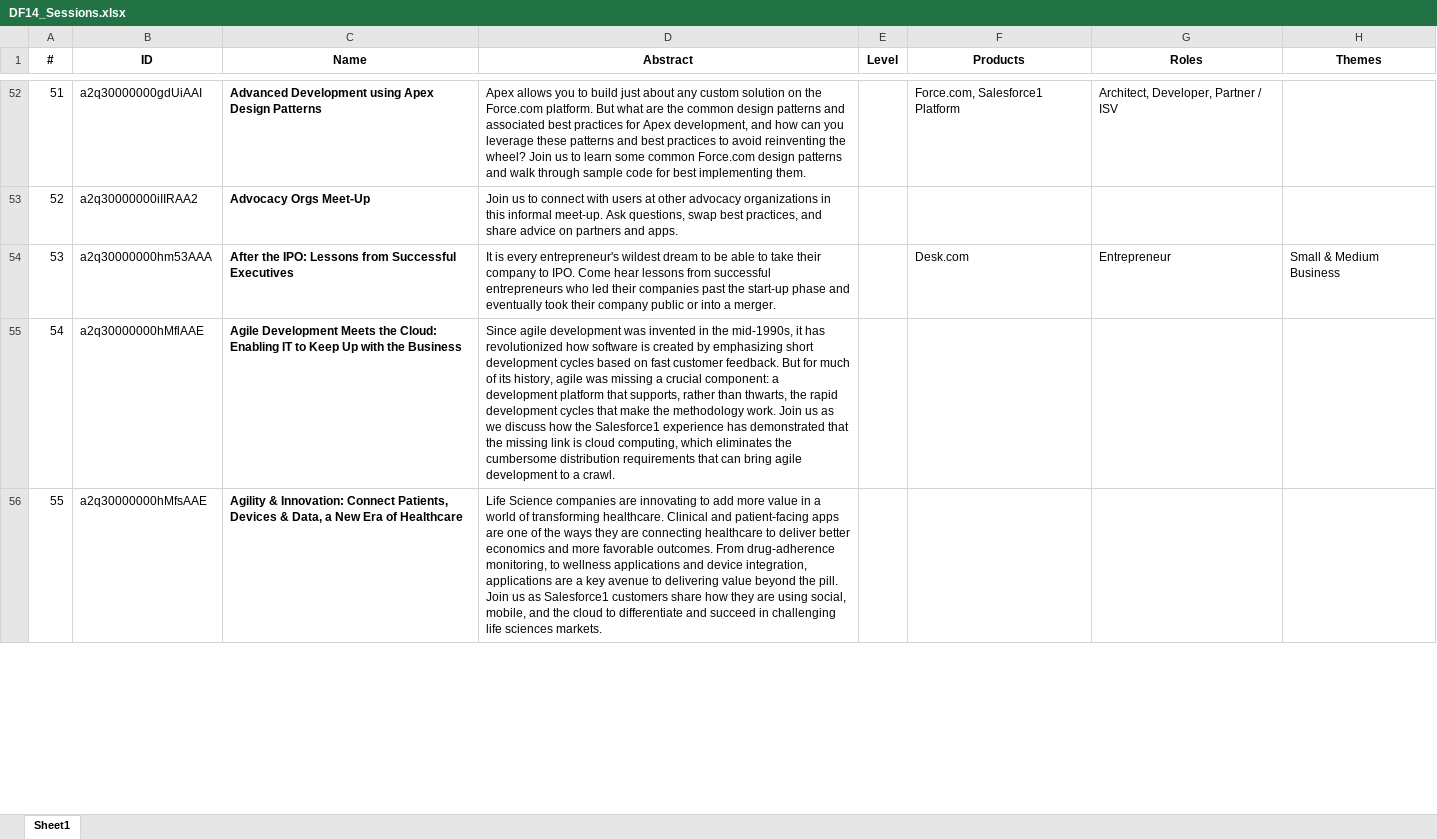
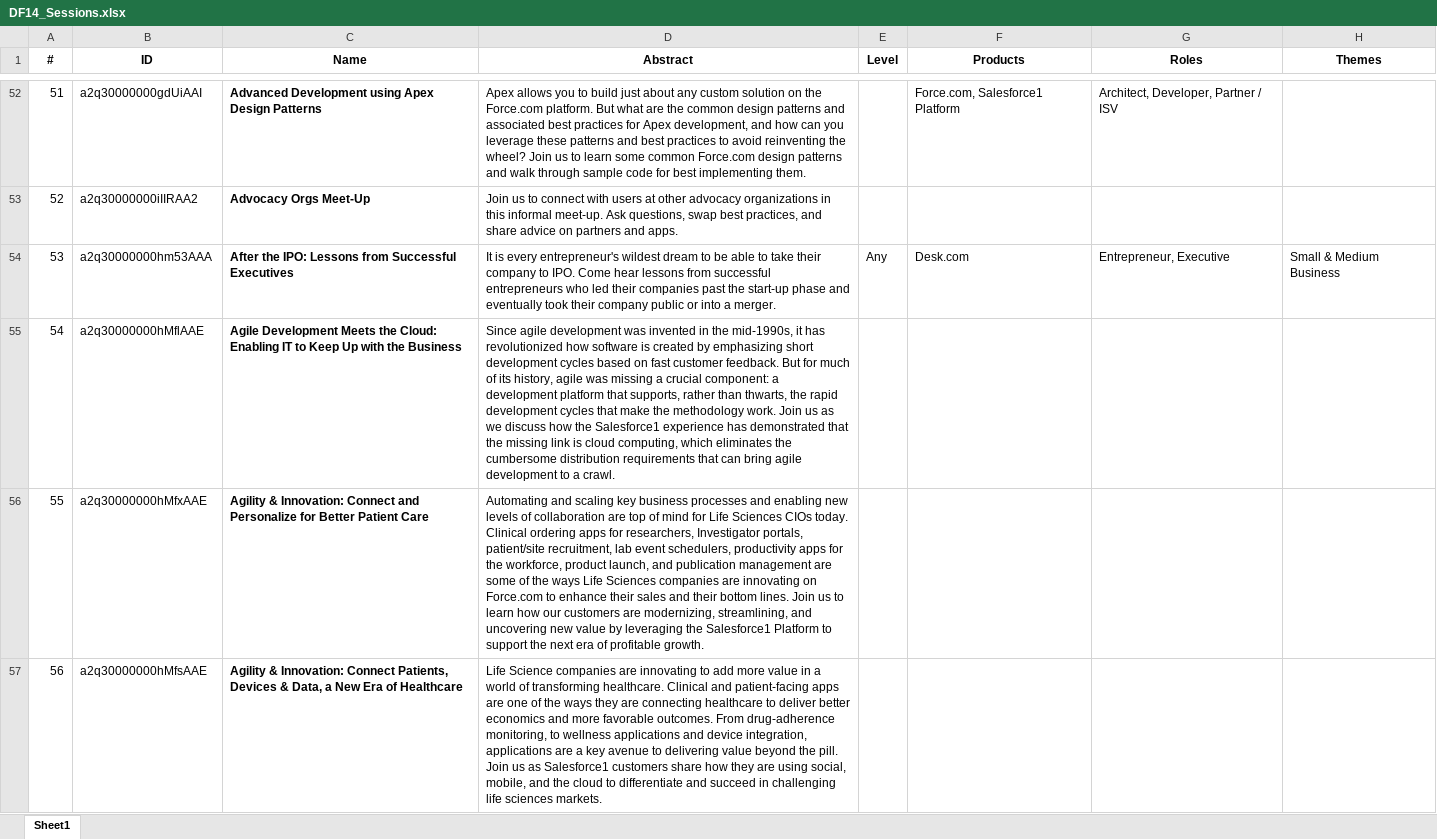
Before and after one commit to DouglasCAyers/sfdc-dreamforce-sessions, an Excel workbook: dreamforce/DF14_Sessions.xlsx, sheet Sheet1, drawn as a sheet; only a part is shown, gaps mark what is left out; values as stored, in another font and other column widths than the file's, no borders; table styles not drawn; addresses are those after the commit; the diff covers the shown part only; the diff names each change by its address in the sheet, - before the commit and + after, or states it on an @@ line.

```diff
--- a/dreamforce/DF14_Sessions.xlsx (sheet Sheet1)
+++ b/dreamforce/DF14_Sessions.xlsx (sheet Sheet1)
-E54 (Level): (empty)
+E54 (Level): Any
-G54 (Roles): Entrepreneur
+G54 (Roles): Entrepreneur, Executive
+row 56: 55 | a2q30000000hMfxAAE | Agility & Innovation: Connect and Personalize for Better Patient Care | Automating and scaling key business processes and enabling new levels of collaboration are top of mind for Life Sciences CIOs today. Clinical ordering apps for researchers, Investigator portals, patient/site recruitment, lab event schedulers, productivity apps for the workforce, product launch, and publication management are some of the ways Life Sciences companies are innovating on Force.com to enhance their sales and their bottom lines. Join us to learn how our customers are modernizing, streamlining, and uncovering new value by leveraging the Salesforce1 Platform to support the next era of profitable growth.
@@ column A (#) renumbered from row 57 down @@
```
Also changed, not shown: 14 added rows, 10 removed rows, 10 moved rows and 110 edited cells elsewhere in this sheet, 1 other file.
